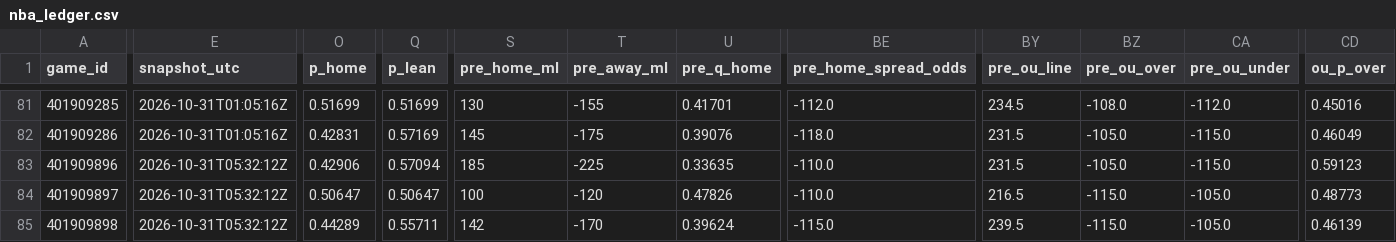
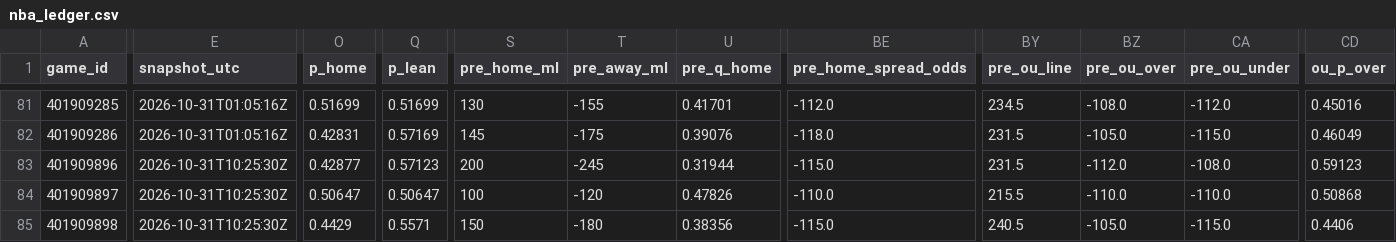
Before and after one commit to Dave356w/nba-matchups, a CSV file: data/nba_ledger.csv, drawn as a sheet; only a part is shown, gaps mark what is left out; the diff covers the shown part only; the diff names each change by its address in the sheet, - before the commit and + after, or states it on an @@ line.

```diff
--- a/data/nba_ledger.csv
+++ b/data/nba_ledger.csv
-E83:E85 (snapshot_utc): 2026-10-31T05:32:12Z
+E83:E85 (snapshot_utc): 2026-10-31T10:25:30Z
-O83 (p_home): 0.42906
+O83 (p_home): 0.42877
-Q83 (p_lean): 0.57094
+Q83 (p_lean): 0.57123
-S83 (pre_home_ml): 185
+S83 (pre_home_ml): 200
-T83 (pre_away_ml): -225
+T83 (pre_away_ml): -245
-U83 (pre_q_home): 0.33635
+U83 (pre_q_home): 0.31944
-BE83 (pre_home_spread_odds): -110.0
+BE83 (pre_home_spread_odds): -115.0
-BZ83 (pre_ou_over): -105.0
+BZ83 (pre_ou_over): -112.0
-CA83 (pre_ou_under): -115.0
+CA83 (pre_ou_under): -108.0
-BY84 (pre_ou_line): 216.5
+BY84 (pre_ou_line): 215.5
-BZ84 (pre_ou_over): -115.0
+BZ84 (pre_ou_over): -110.0
-CA84 (pre_ou_under): -105.0
+CA84 (pre_ou_under): -110.0
-CD84 (ou_p_over): 0.48773
+CD84 (ou_p_over): 0.50868
-O85 (p_home): 0.44289
+O85 (p_home): 0.4429
-Q85 (p_lean): 0.55711
+Q85 (p_lean): 0.5571
-S85 (pre_home_ml): 142
+S85 (pre_home_ml): 150
-T85 (pre_away_ml): -170
+T85 (pre_away_ml): -180
-U85 (pre_q_home): 0.39624
+U85 (pre_q_home): 0.38356
-BY85 (pre_ou_line): 239.5
+BY85 (pre_ou_line): 240.5
-BZ85 (pre_ou_over): -115.0
+BZ85 (pre_ou_over): -105.0
-CA85 (pre_ou_under): -105.0
+CA85 (pre_ou_under): -115.0
-CD85 (ou_p_over): 0.46139
+CD85 (ou_p_over): 0.4406
```
Also changed, not shown: 31 edited cells elsewhere in this file, data/nba_injuries.csv, data/nba_sleeper.csv, 2 other files.
